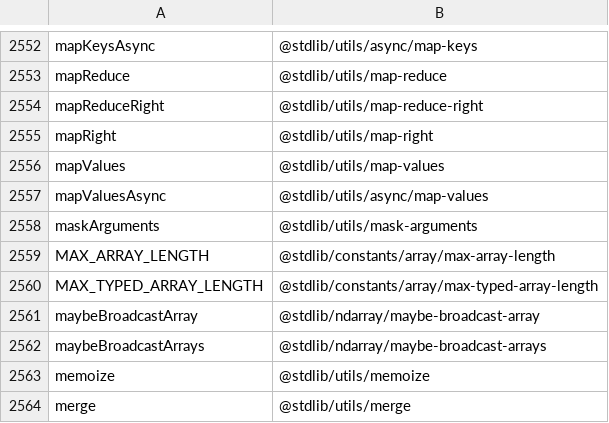
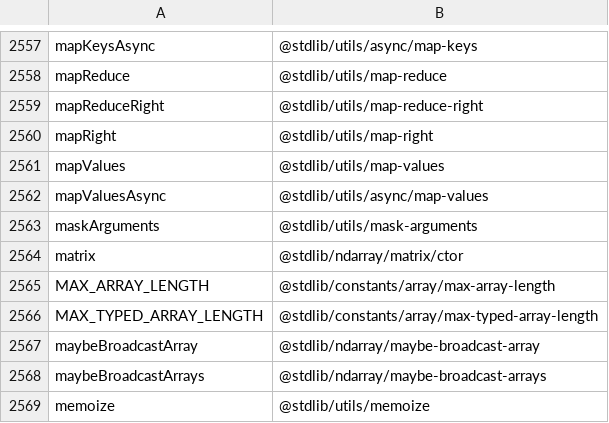
Before and after one commit to stdlib-js/namespace-alias2pkg, a CSV file: data/data.csv, drawn as a sheet; only a part is shown, gaps mark what is left out; the shorter side is filled out with more unchanged rows; the diff covers the shown part only; the diff names each change by its address in the sheet, - before the commit and + after, or states it on an @@ line.

```diff
--- a/data/data.csv
+++ b/data/data.csv
+row 2564: matrix | @stdlib/ndarray/matrix/ctor
```
Also changed, not shown: 5 added rows elsewhere in this file, 4 other files.
